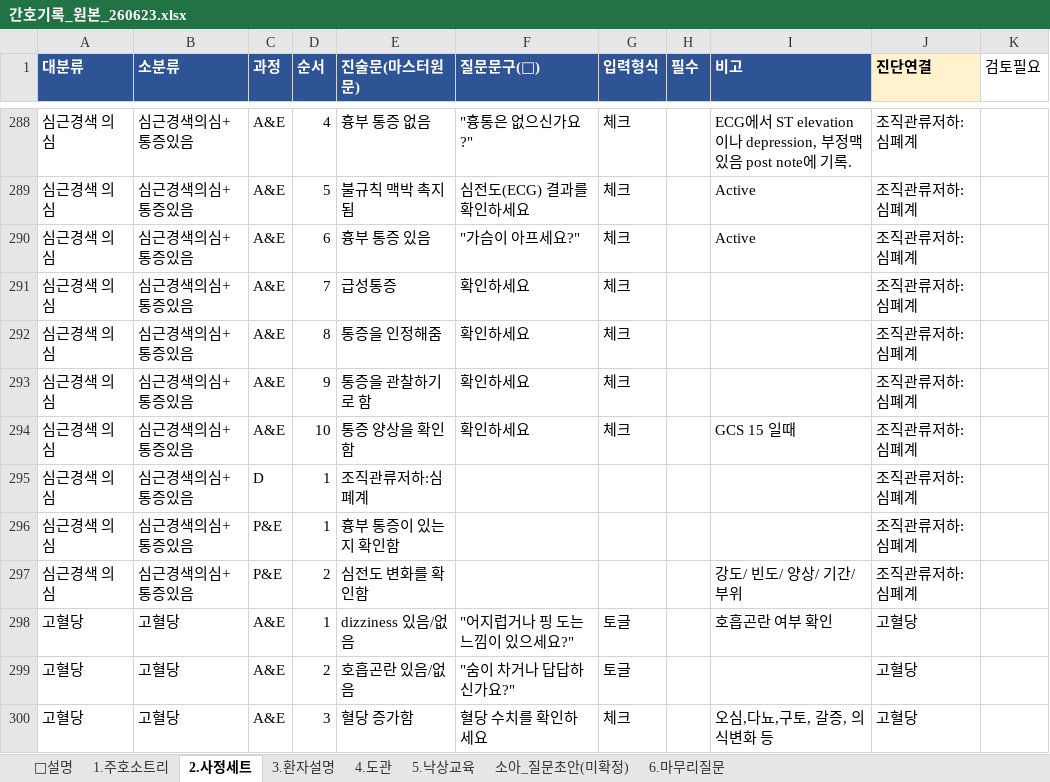
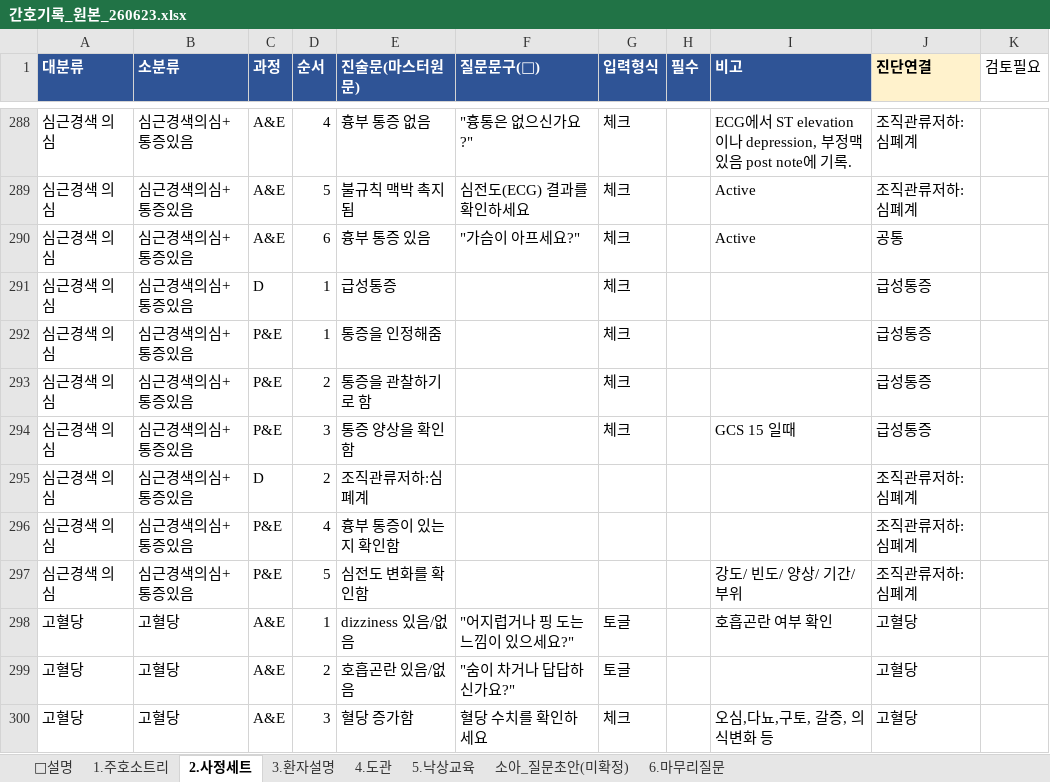
Before and after one commit to chipsjr0614/NFH_New, an Excel workbook: 3_서비스/NFH간호기록/data/간호기록_원본_260623.xlsx, sheet 2.사정세트, drawn as a sheet; only a part is shown, gaps mark what is left out; values as stored, in another font and other column widths than the file's, no borders; the diff names each change by its address in the sheet, - before the commit and + after, or states it on an @@ line.

```diff
--- a/3_서비스/NFH간호기록/data/간호기록_원본_260623.xlsx (sheet 2.사정세트)
+++ b/3_서비스/NFH간호기록/data/간호기록_원본_260623.xlsx (sheet 2.사정세트)
-J290 (진단연결): 조직관류저하:심폐계
+J290 (진단연결): 공통
-C291 (과정): A&E
+C291 (과정): D
-D291 (순서): 7
+D291 (순서): 1
-F291:F294 (질문문구(💬)): 확인하세요
+F291:F294 (질문문구(💬)): (empty)
-J291:J294 (진단연결): 조직관류저하:심폐계
+J291:J294 (진단연결): 급성통증
-C292:C294 (과정): A&E
+C292:C294 (과정): P&E
-D292 (순서): 8
+D292 (순서): 1
-D293 (순서): 9
+D293 (순서): 2
-D294 (순서): 10
+D294 (순서): 3
-D295 (순서): 1
+D295 (순서): 2
-D296 (순서): 1
+D296 (순서): 4
-D297 (순서): 2
+D297 (순서): 5
```
Also changed, not shown: 3 other files.
